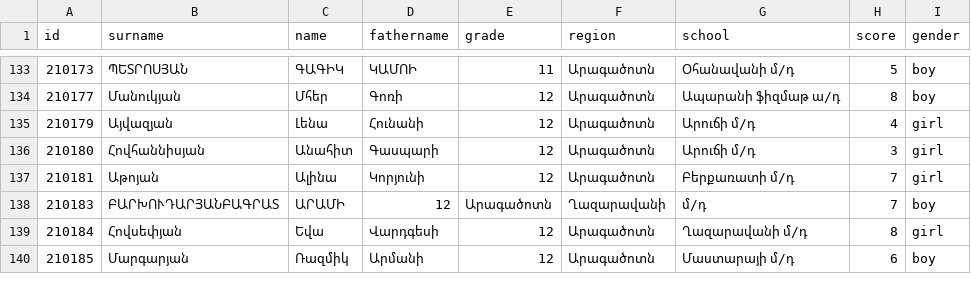
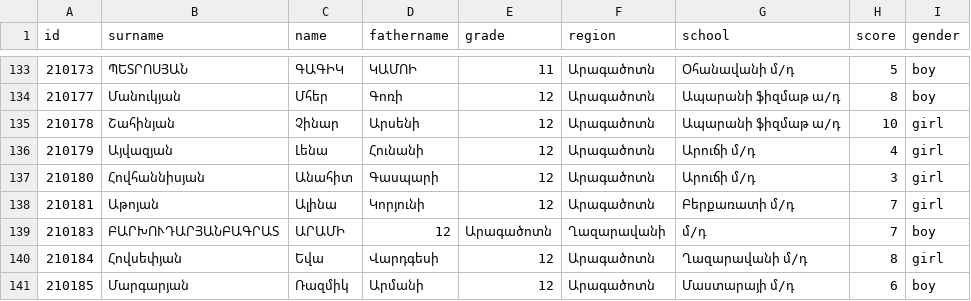
Before and after one commit to GorArzanyanAUA/OlympAnalyzer, a CSV file: data/data_csv/physics25/Ard-Fizika-Aragacotn-DP25.csv, drawn as a sheet; only a part is shown, gaps mark what is left out; the diff names each change by its address in the sheet, - before the commit and + after, or states it on an @@ line.

```diff
--- a/data/data_csv/physics25/Ard-Fizika-Aragacotn-DP25.csv
+++ b/data/data_csv/physics25/Ard-Fizika-Aragacotn-DP25.csv
+row 135: 210178 | Շահինյան | Չինար | Արսենի | 12 | Արագածոտն | Ապարանի ֆիզմաթ ա/դ | 10 | girl
```
Also changed, not shown: data/data_csv/armenian25/Ard-HLezu-Aragacotn-DP25.csv, data/data_csv/history25/Ard-Patm-Yerevan-DP25.csv, 18 other files.
